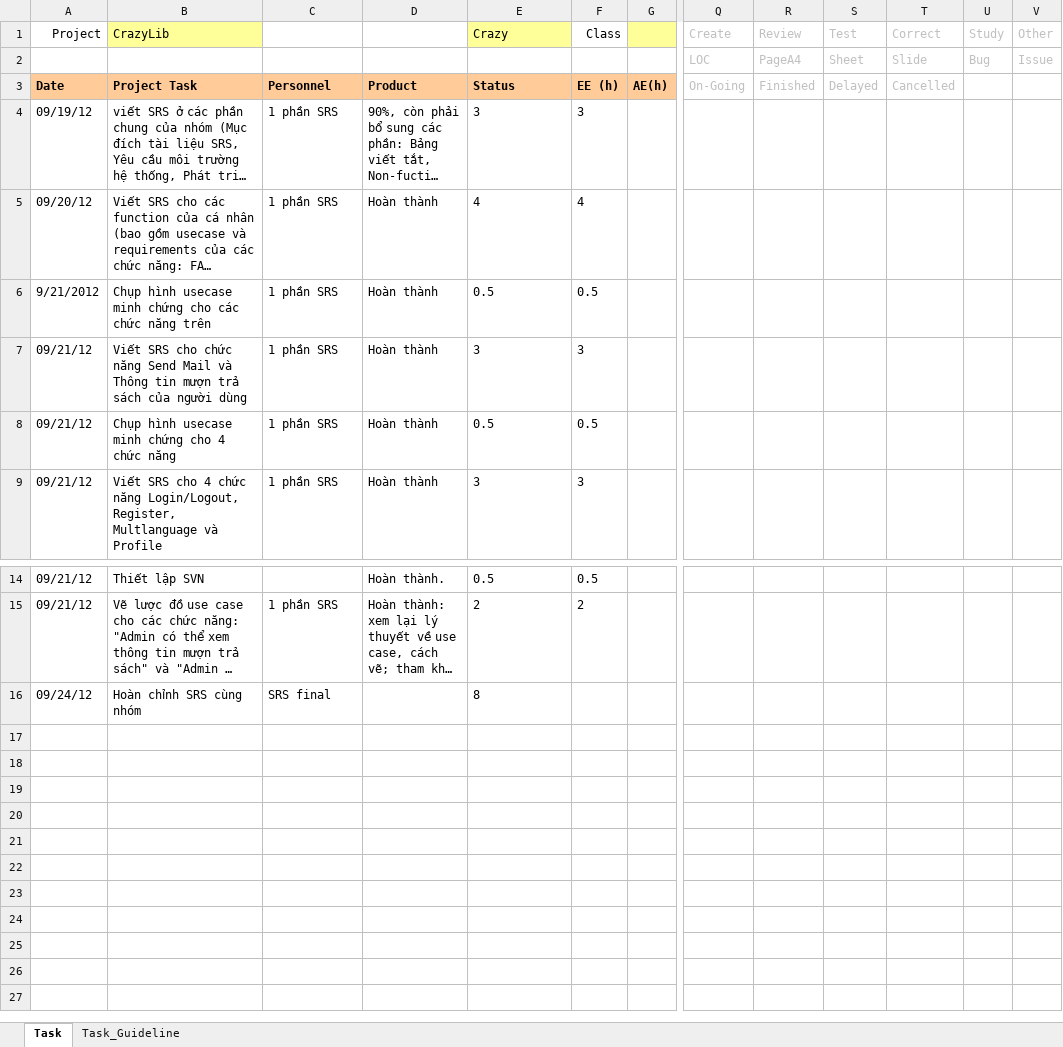
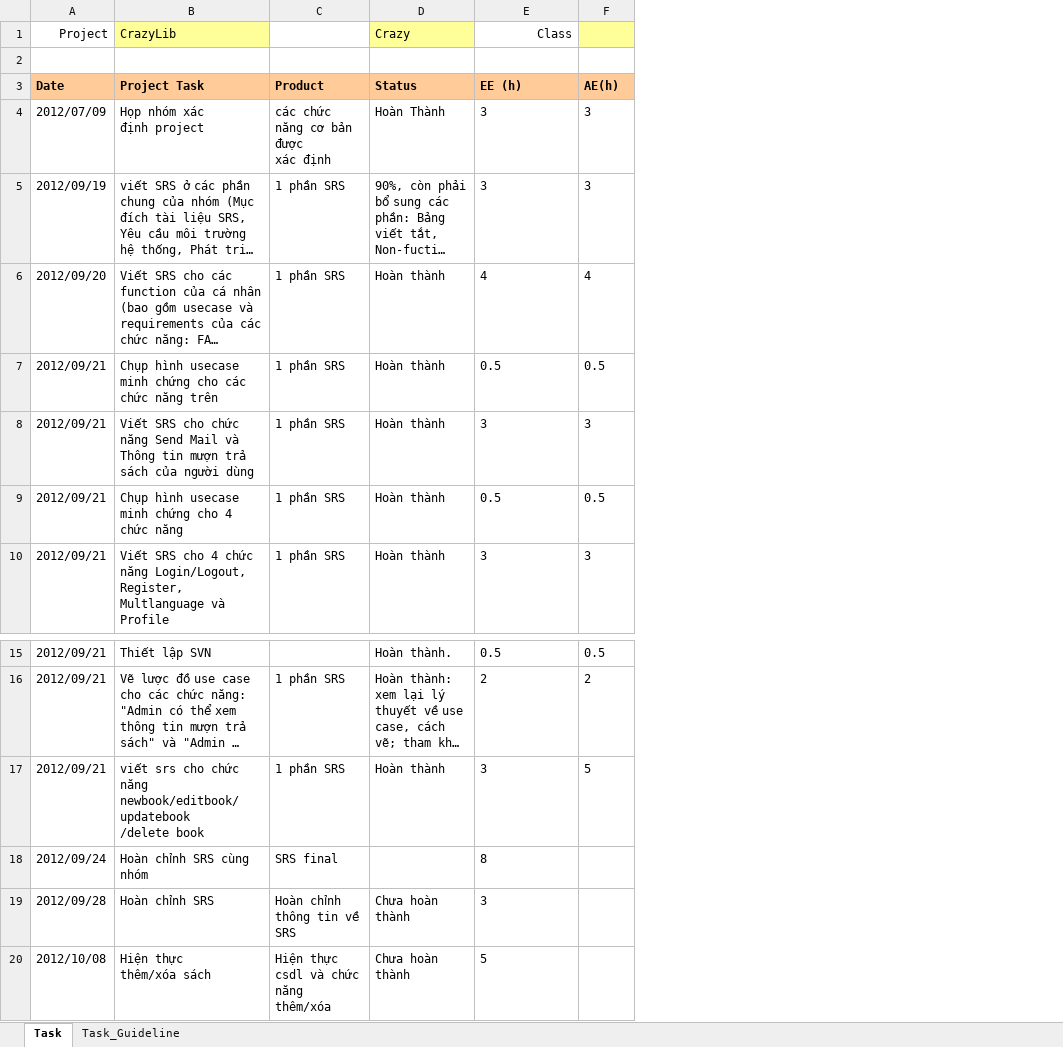
Before and after one commit to kudo108/crazylib, an Excel workbook: BaoCaoNhom/Weekly_report_Crazy.xlsx, sheet Task, drawn as a sheet; only a part is shown, gaps mark what is left out; long unchanged cells end in …; values as stored, in another font and other column widths than the file's, no borders; removed rows and columns are numbered as before the commit, all else as after; rows hold the shown columns only; ↵ is a line break in a cell; the diff covers the shown part only; the diff names each change by its address in the sheet, - before the commit and + after, or states it on an @@ line.

```diff
--- a/BaoCaoNhom/Weekly_report_Crazy.xlsx (sheet Task)
+++ b/BaoCaoNhom/Weekly_report_Crazy.xlsx (sheet Task)
-column A (Date), row 1: Project; rows 4-9: 09/19/12 | 09/20/12 | 9/21/2012 | 09/21/12 | 09/21/12 | 09/21/12; rows 14-16: 09/21/12 | 09/21/12 | 09/24/12
+column A (Date), row 1: Project; rows 5-10: 2012/09/19 | 2012/09/20 | 2012/09/21 | 2012/09/21 | 2012/09/21 | 2012/09/21; rows 15-16: 2012/09/21 | 2012/09/21; row 18: 2012/09/24
-column G (AE(h)), empty
-column Q (On-Going), rows 1-2: Create | LOC
-column R (Finished), rows 1-2: Review | PageA4
-column S (Delayed), rows 1-2: Test | Sheet
-column T (Cancelled), rows 1-2: Correct | Slide
-column U, rows 1-2: Study | Bug
-column V, rows 1-2: Other | Issue
-D1 (Status): (empty)
+D1 (Status): Crazy
-D1 fill: none
+D1 fill: #FFFF99
-E1 (EE (h)): Crazy
+E1 (EE (h)): Class
@@ E1 fill: #FFFF99 → none, alignment: left → right @@
-F1 (AE(h)): Class
+F1 (AE(h)): (empty)
-F1 fill: none
+F1 fill: #FFFF99
+F1:G1 merged
-row 2:  |  |  |  |  |  |  | LOC | PageA4 | Sheet | Slide | Bug | Issue
+row 2: (empty)
-C3: Personnel
+C3: Product
-D3: Product
+D3: Status
-E3: Status
+E3: EE (h)
-F3: EE (h)
+F3: AE(h)
+row 4: 2012/07/09 | Họp nhóm xác ↵ định project | các chức năng cơ bản được ↵ xác định | Hoàn Thành | 3 | 3
+row 17: 2012/09/21 | viết srs cho chức năng ↵ newbook/editbook/updatebook ↵ /delete book | 1 phần SRS | Hoàn thành | 3 | 5
+row 19: 2012/09/28 | Hoàn chỉnh SRS | Hoàn chỉnh thông tin về SRS | Chưa hoàn thành | 3
+row 20: 2012/10/08 | Hiện thực ↵ thêm/xóa sách | Hiện thực csdl và chức ↵ năng thêm/xóa | Chưa hoàn ↵ thành | 5
```
Also changed, not shown: 7 removed columns elsewhere in this sheet.
